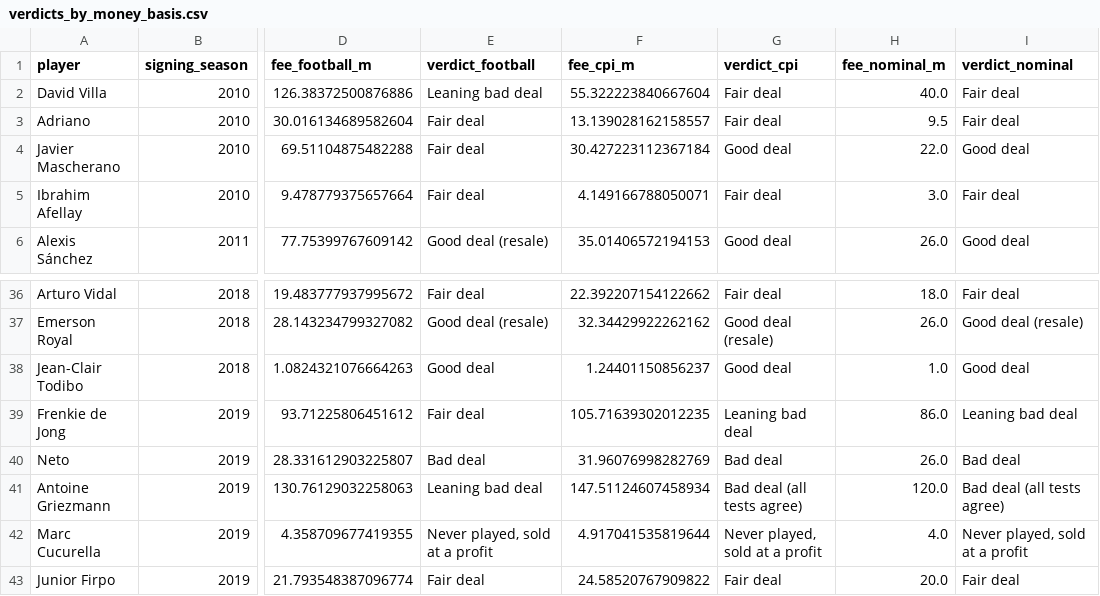
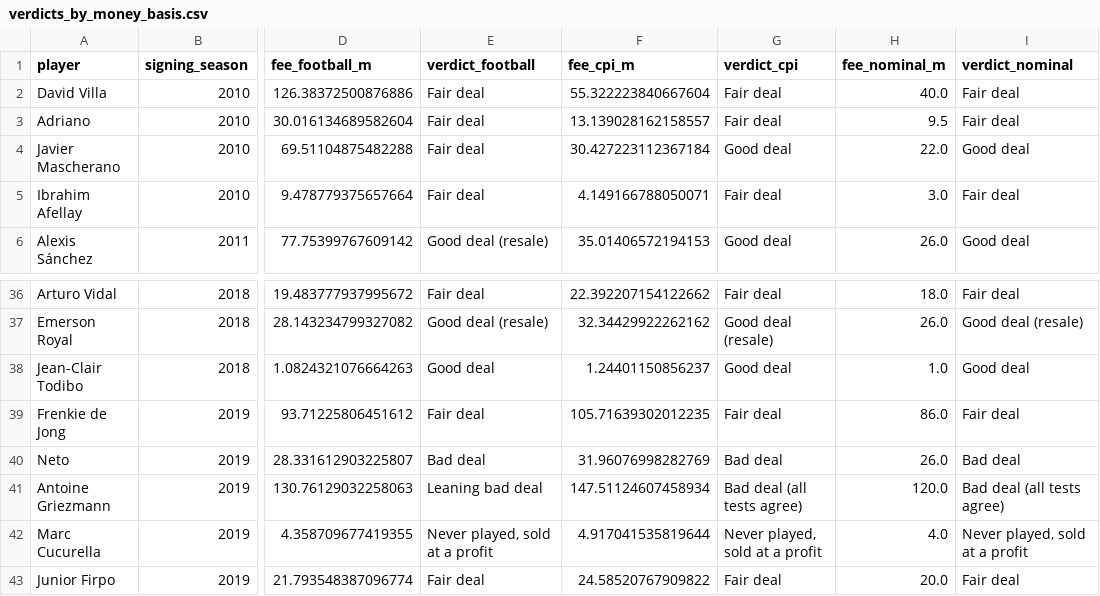
Before and after one commit to ArnaudAzenui/barca-transfer-value, a CSV file: outputs/verdicts_by_money_basis.csv, drawn as a sheet; only a part is shown, gaps mark what is left out; the diff names each change by its address in the sheet, - before the commit and + after, or states it on an @@ line.

```diff
--- a/outputs/verdicts_by_money_basis.csv
+++ b/outputs/verdicts_by_money_basis.csv
-E2 (verdict_football): Leaning bad deal
+E2 (verdict_football): Fair deal
-G39 (verdict_cpi): Leaning bad deal
+G39 (verdict_cpi): Fair deal
-I39 (verdict_nominal): Leaning bad deal
+I39 (verdict_nominal): Fair deal
```
Also changed, not shown: outputs/barca_signings_verdicts.csv, outputs/signings_barca_real_atletico.csv, 19 other files.
